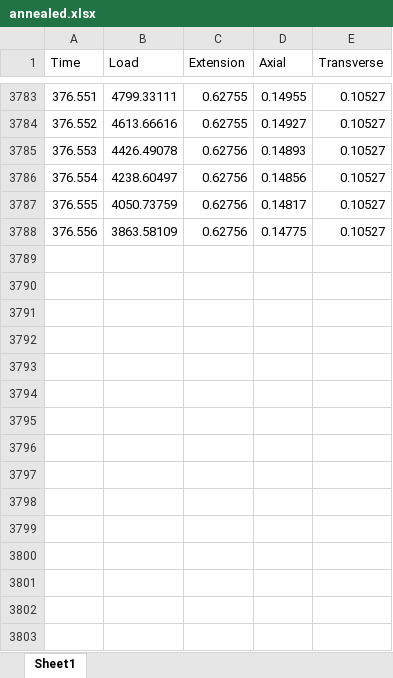
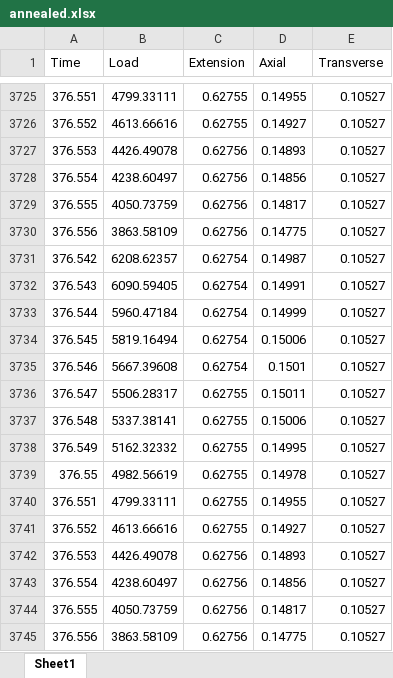
Before and after one commit to ericjohnson97/materials, an Excel workbook: annealed.xlsx, sheet Sheet1, drawn as a sheet; only a part is shown, gaps mark what is left out; values as stored, in another font and other column widths than the file's, no borders; the diff covers the shown part only; the diff names each change by its address in the sheet, - before the commit and + after, or states it on an @@ line.

```diff
--- a/annealed.xlsx (sheet Sheet1)
+++ b/annealed.xlsx (sheet Sheet1)
+row 3731: 376.542 | 6208.62357 | 0.62754 | 0.14987 | 0.10527
+row 3732: 376.543 | 6090.59405 | 0.62754 | 0.14991 | 0.10527
+row 3733: 376.544 | 5960.47184 | 0.62754 | 0.14999 | 0.10527
+row 3734: 376.545 | 5819.16494 | 0.62754 | 0.15006 | 0.10527
+row 3735: 376.546 | 5667.39608 | 0.62754 | 0.1501 | 0.10527
+row 3736: 376.547 | 5506.28317 | 0.62755 | 0.15011 | 0.10527
+row 3737: 376.548 | 5337.38141 | 0.62755 | 0.15006 | 0.10527
+row 3738: 376.549 | 5162.32332 | 0.62755 | 0.14995 | 0.10527
+row 3739: 376.55 | 4982.56619 | 0.62755 | 0.14978 | 0.10527
+row 3740: 376.551 | 4799.33111 | 0.62755 | 0.14955 | 0.10527
+row 3741: 376.552 | 4613.66616 | 0.62755 | 0.14927 | 0.10527
+row 3742: 376.553 | 4426.49078 | 0.62756 | 0.14893 | 0.10527
+row 3743: 376.554 | 4238.60497 | 0.62756 | 0.14856 | 0.10527
+row 3744: 376.555 | 4050.73759 | 0.62756 | 0.14817 | 0.10527
+row 3745: 376.556 | 3863.58109 | 0.62756 | 0.14775 | 0.10527
```
Also changed, not shown: 58 removed rows elsewhere in this sheet, T_Lab3.xlsx, hrs24.xlsx, 3 other files.
